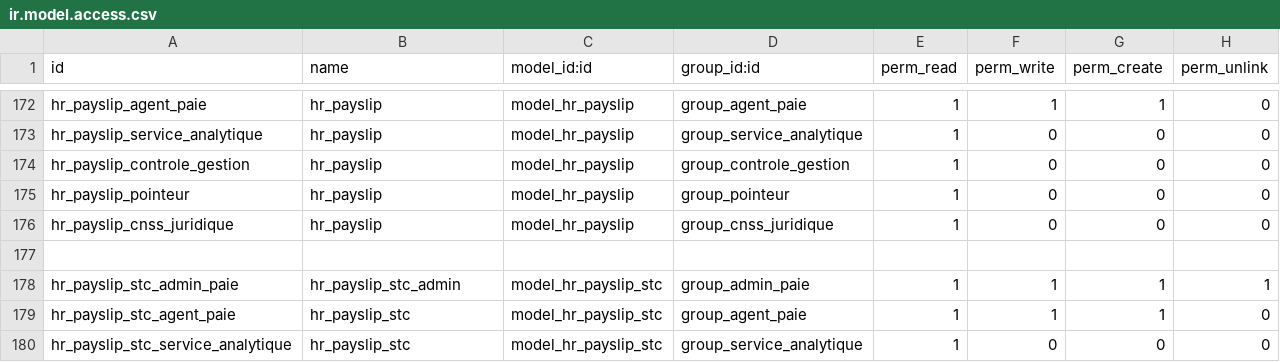
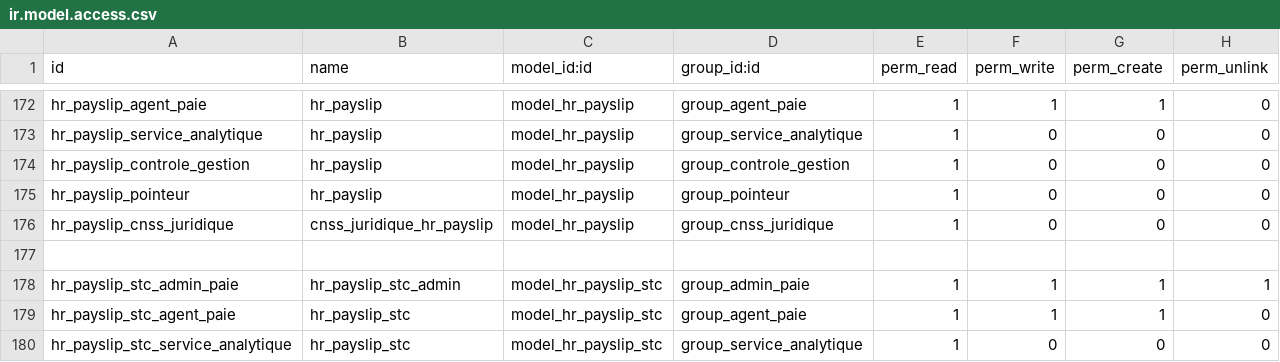
Before and after one commit to theDevSp/hr_management, a CSV file: security/ir.model.access.csv, drawn as a sheet; only a part is shown, gaps mark what is left out.

```diff
--- a/security/ir.model.access.csv
+++ b/security/ir.model.access.csv
@@ -175,3 +175,3 @@ hr_payslip_controle_gestion,hr_payslip,model_hr_payslip,group_controle_gestion,1
 hr_payslip_pointeur,hr_payslip,model_hr_payslip,group_pointeur,1,0,0,0
-hr_payslip_cnss_juridique,hr_payslip,model_hr_payslip,group_cnss_juridique,1,0,0,0
+hr_payslip_cnss_juridique,cnss_juridique_hr_payslip,model_hr_payslip,group_cnss_juridique,1,0,0,0
 
```
Also changed, not shown: 10 other files.
